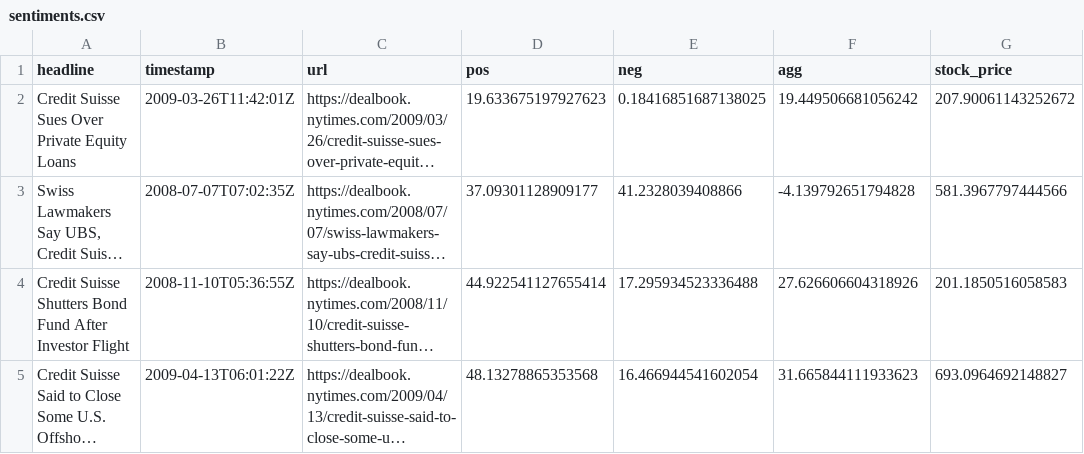
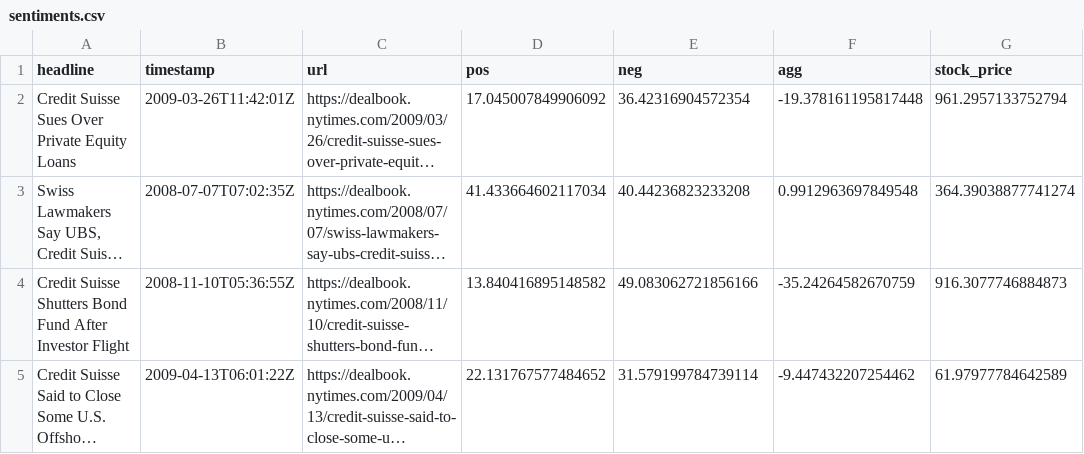
Before and after one commit to thepavangollapalli-zz/NewsSentimentAnalysis, a CSV file: app/assets/sentiments/sentiments.csv, drawn as a sheet; long unchanged cells end in …; the diff names each change by its address in the sheet, - before the commit and + after, or states it on an @@ line.

```diff
--- a/app/assets/sentiments/sentiments.csv
+++ b/app/assets/sentiments/sentiments.csv
-D2 (pos): 19.633675197927623
+D2 (pos): 17.045007849906092
-E2 (neg): 0.18416851687138025
+E2 (neg): 36.42316904572354
-F2 (agg): 19.449506681056242
+F2 (agg): -19.378161195817448
-G2 (stock_price): 207.90061143252672
+G2 (stock_price): 961.2957133752794
-D3 (pos): 37.09301128909177
+D3 (pos): 41.433664602117034
-E3 (neg): 41.2328039408866
+E3 (neg): 40.44236823233208
-F3 (agg): -4.139792651794828
+F3 (agg): 0.9912963697849548
-G3 (stock_price): 581.3967797444566
+G3 (stock_price): 364.39038877741274
-D4 (pos): 44.922541127655414
+D4 (pos): 13.840416895148582
-E4 (neg): 17.295934523336488
+E4 (neg): 49.083062721856166
-F4 (agg): 27.626606604318926
+F4 (agg): -35.24264582670759
-G4 (stock_price): 201.1850516058583
+G4 (stock_price): 916.3077746884873
-D5 (pos): 48.13278865353568
+D5 (pos): 22.131767577484652
-E5 (neg): 16.466944541602054
+E5 (neg): 31.579199784739114
-F5 (agg): 31.665844111933623
+F5 (agg): -9.447432207254462
-G5 (stock_price): 693.0964692148827
+G5 (stock_price): 61.97977784642589
```
Also changed, not shown: 2 other files.
